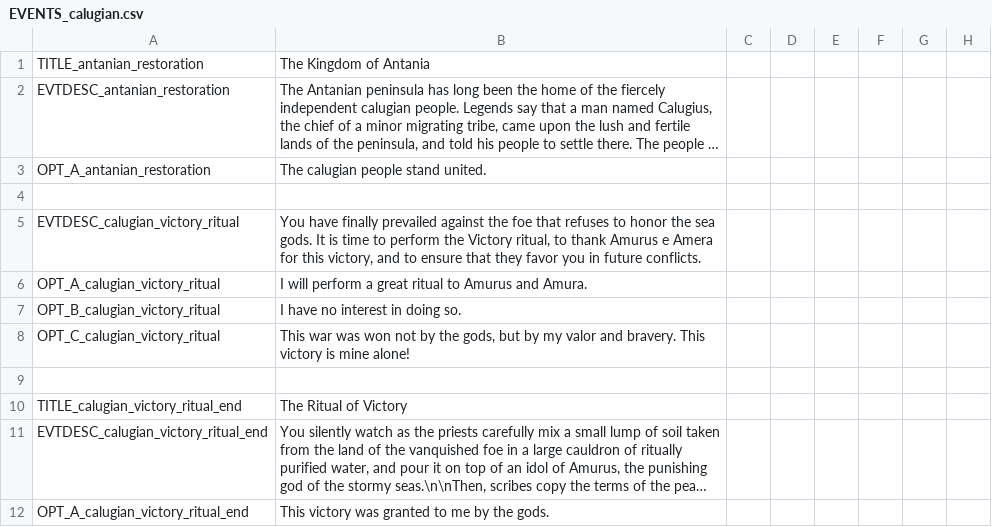
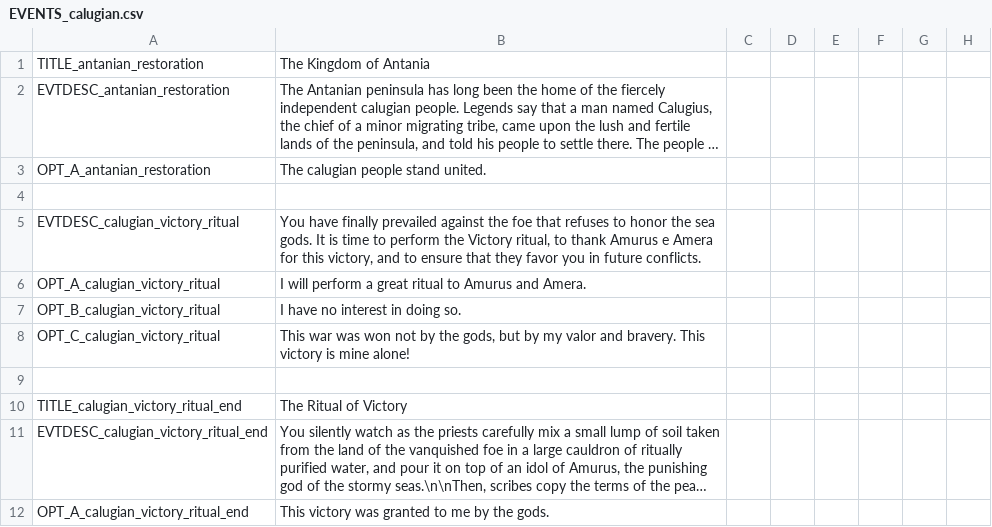
Before and after one commit to Eor-Dev-Team/Eor, a CSV file: localisation/EVENTS_calugian.csv, drawn as a sheet; only a part is shown; long unchanged cells end in …; the diff names each change by its address in the sheet, - before the commit and + after, or states it on an @@ line.

```diff
--- a/localisation/EVENTS_calugian.csv
+++ b/localisation/EVENTS_calugian.csv
-B6: …Amurus and Amura.
+B6: …Amurus and Amera.
```
Also changed, not shown: 3 other files.
